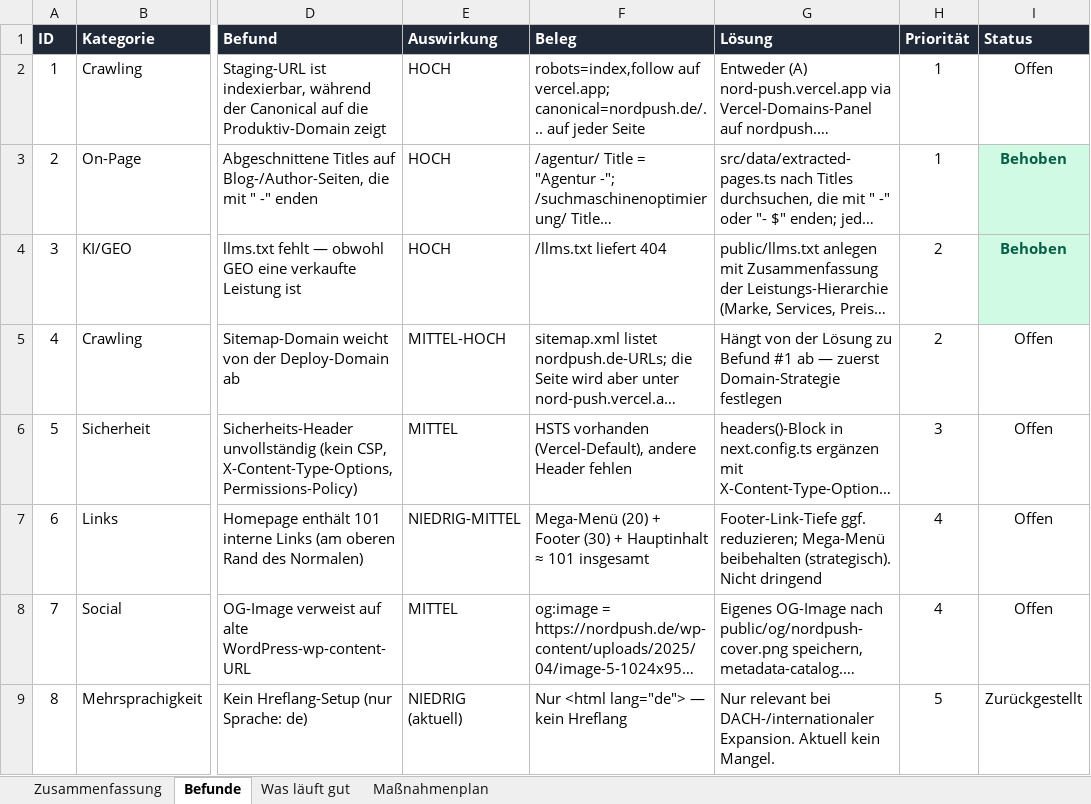
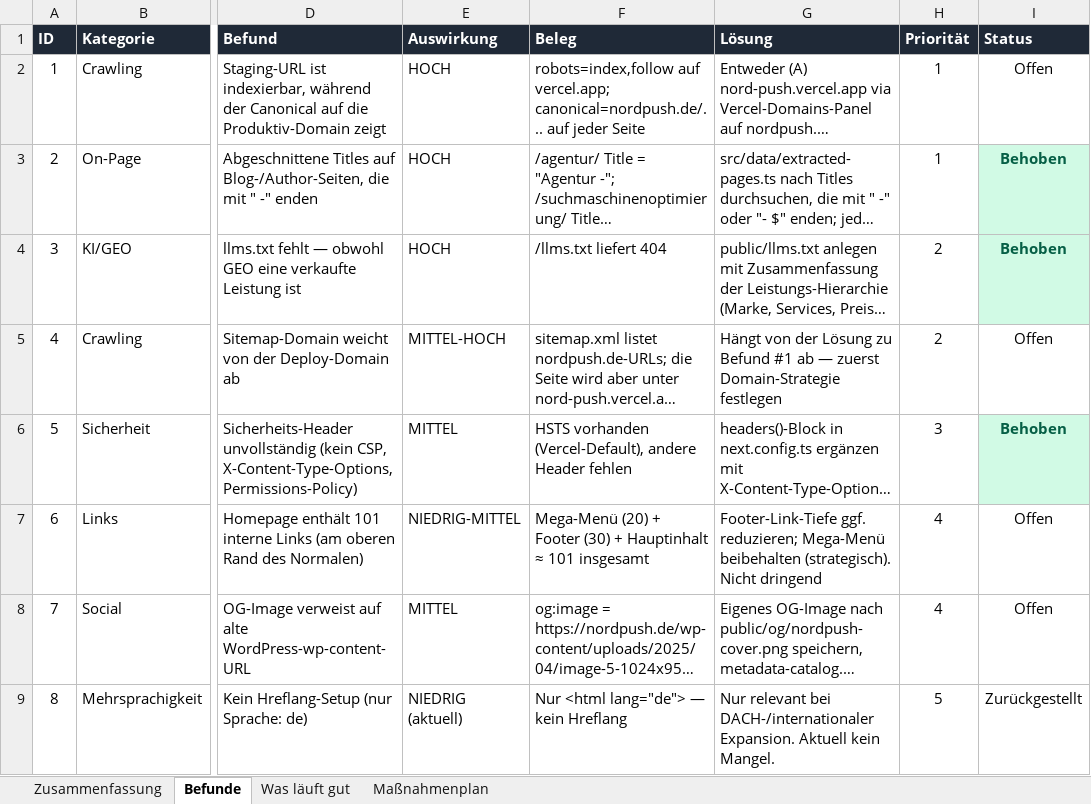
Before and after one commit to CCUG777/NordPush, an Excel workbook: NordPush-SEO-Audit-2026-04-23.xlsx, sheet Befunde, drawn as a sheet; only a part is shown, gaps mark what is left out; long unchanged cells end in …; values as stored, in another font and other column widths than the file's, no borders; the diff names each change by its address in the sheet, - before the commit and + after, or states it on an @@ line.

```diff
--- a/NordPush-SEO-Audit-2026-04-23.xlsx (sheet Befunde)
+++ b/NordPush-SEO-Audit-2026-04-23.xlsx (sheet Befunde)
-I6 (Status): Offen
+I6 (Status): Behoben
@@ I6 fill: none → #D1FAE5, bold: off → on, text colour: black → #065F46 @@
```
Also changed, not shown: sheet Zusammenfassung, 1 other file.
